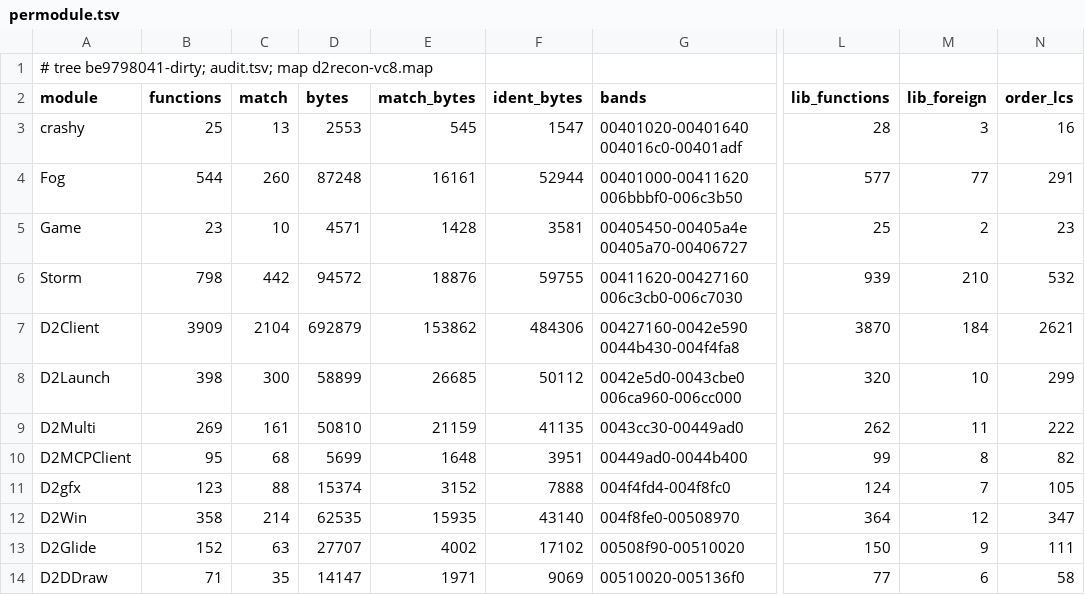
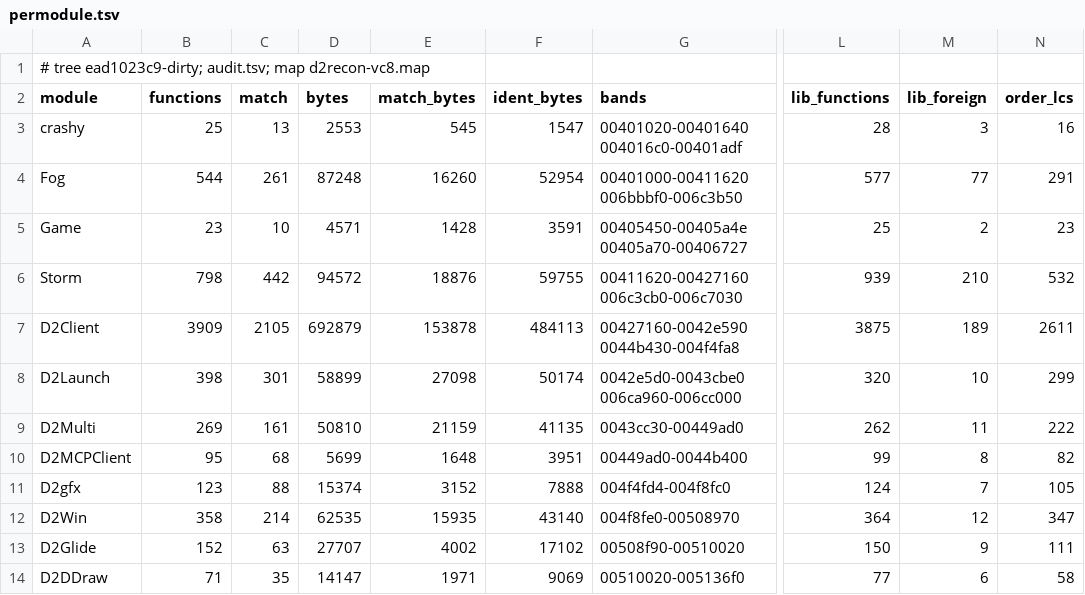
Before and after one commit to jaenster/redivivus, a TSV file: asm_matching/msvc8/evidence/permodule.tsv, drawn as a sheet; only a part is shown, gaps mark what is left out; the diff covers the shown part only; the diff names each change by its address in the sheet, - before the commit and + after, or states it on an @@ line.

```diff
--- a/asm_matching/msvc8/evidence/permodule.tsv
+++ b/asm_matching/msvc8/evidence/permodule.tsv
-A1 (module): # tree be9798041-dirty; audit.tsv; map…
+A1 (module): # tree ead1023c9-dirty; audit.tsv; map…
-C4 (match): 260
+C4 (match): 261
-E4 (match_bytes): 16161
+E4 (match_bytes): 16260
-F4 (ident_bytes): 52944
+F4 (ident_bytes): 52954
-F5 (ident_bytes): 3581
+F5 (ident_bytes): 3591
-C7 (match): 2104
+C7 (match): 2105
-E7 (match_bytes): 153862
+E7 (match_bytes): 153878
-F7 (ident_bytes): 484306
+F7 (ident_bytes): 484113
-L7 (lib_functions): 3870
+L7 (lib_functions): 3875
-M7 (lib_foreign): 184
+M7 (lib_foreign): 189
-N7 (order_lcs): 2621
+N7 (order_lcs): 2611
-C8 (match): 300
+C8 (match): 301
-E8 (match_bytes): 26685
+E8 (match_bytes): 27098
-F8 (ident_bytes): 50112
+F8 (ident_bytes): 50174
```
Also changed, not shown: 29 edited cells elsewhere in this file, asm_matching/msvc8/evidence/datatrend.tsv, 31 other files.
